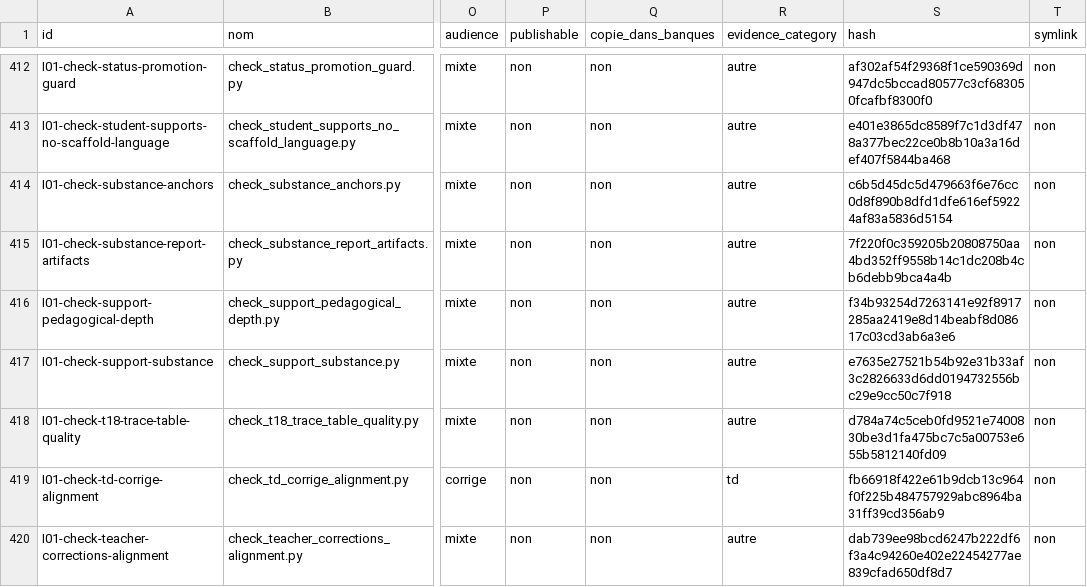
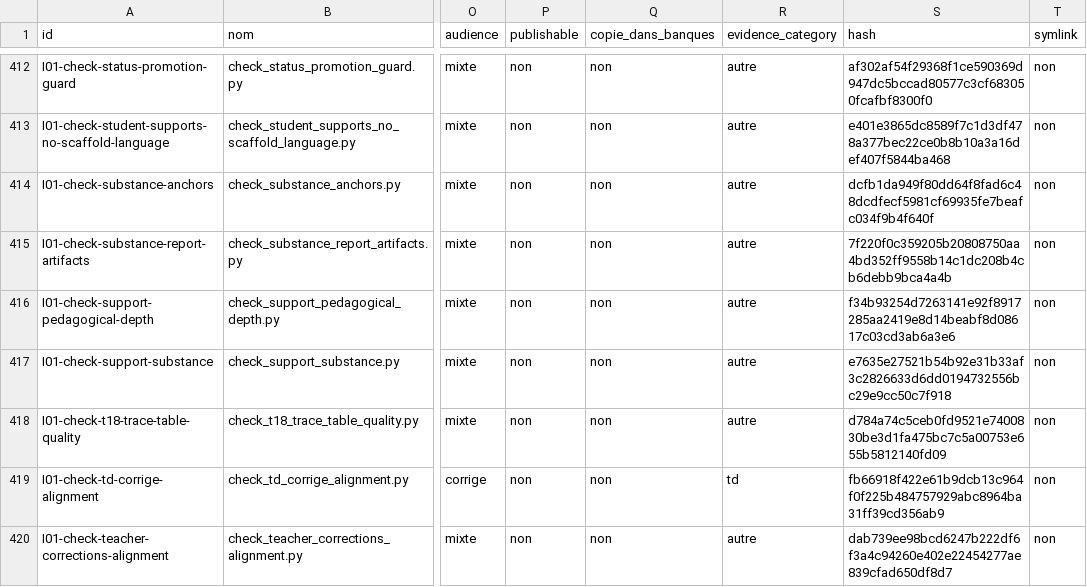
Before and after one commit to cyranoaladin/NSI, a CSV file: manifest_tooling.csv, drawn as a sheet; only a part is shown, gaps mark what is left out; the diff names each change by its address in the sheet, - before the commit and + after, or states it on an @@ line.

```diff
--- a/manifest_tooling.csv
+++ b/manifest_tooling.csv
-S414 (hash): c6b5d45dc5d479663f6e76cc0d8f890b8dfd1dfe616ef59224af83a5836d5154
+S414 (hash): dcfb1da949f80dd64f8fad6c48dcdfecf5981cf69935fe7beafc034f9b4f640f
```
Also changed, not shown: 1 other file.
